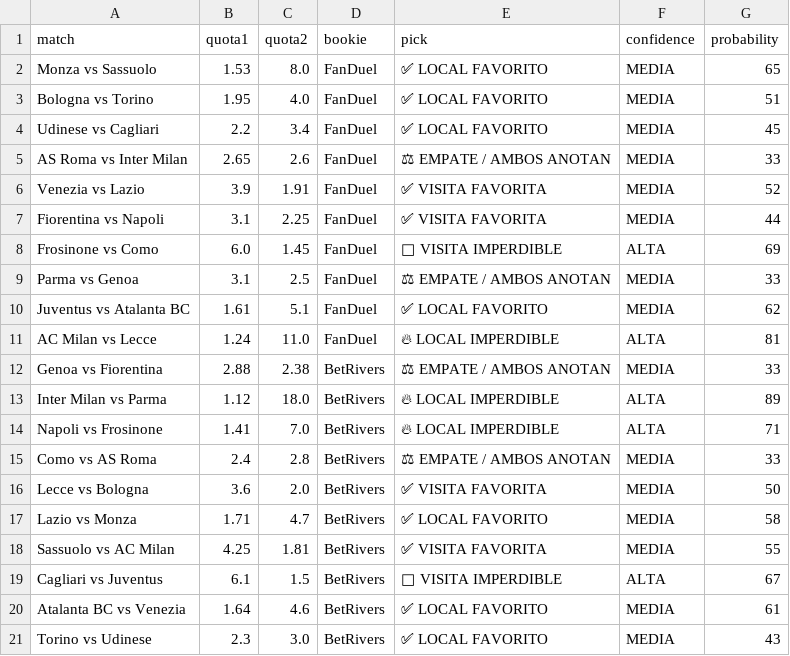
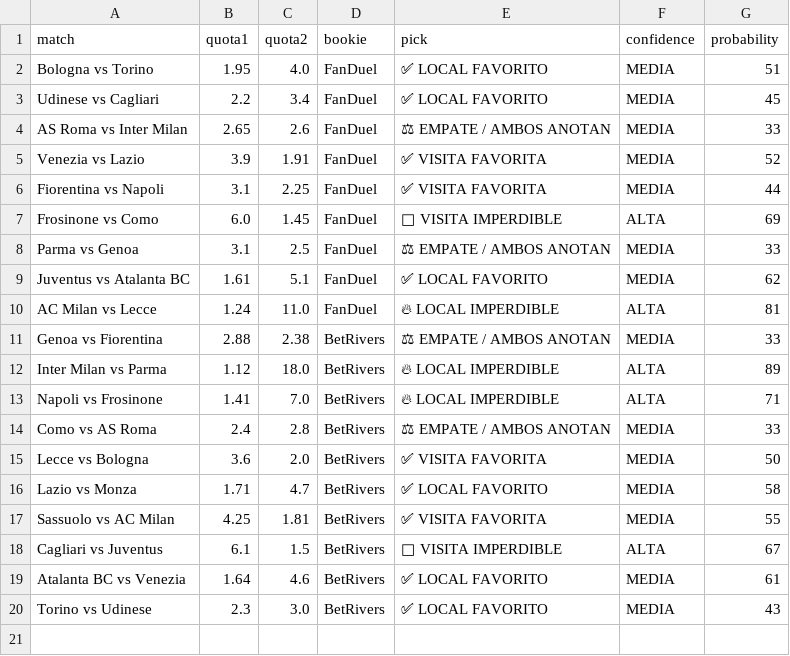
Before and after one commit to bernardinojosse/ia-deportiva-pro, a CSV file: campionati/campionato0.csv, drawn as a sheet; the diff names each change by its address in the sheet, - before the commit and + after, or states it on an @@ line.

```diff
--- a/campionati/campionato0.csv
+++ b/campionati/campionato0.csv
-row 2: Monza vs Sassuolo | 1.53 | 8.0 | FanDuel | ✅ LOCAL FAVORITO | MEDIA | 65
```
Also changed, not shown: campionati/campionato01.csv, campionati/campionato06.csv.
